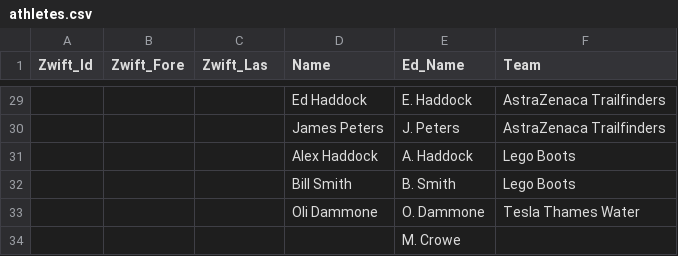
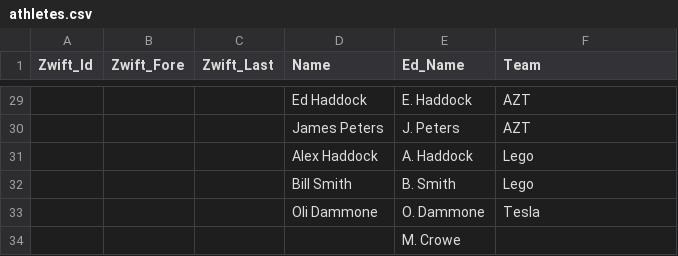
Before and after one commit to achie188/SW_eracing, a CSV file: inputs/raceinfo/athletes.csv, drawn as a sheet; only a part is shown, gaps mark what is left out; the diff covers the shown part only.

```diff
--- a/inputs/raceinfo/athletes.csv
+++ b/inputs/raceinfo/athletes.csv
@@ -1 +1 @@
-Zwift_Id,Zwift_Fore,Zwift_Las,Name,Ed_Name,Team
+Zwift_Id,Zwift_Fore,Zwift_Last,Name,Ed_Name,Team
@@ -29,6 +29,6 @@ Zwift_Id,Zwift_Fore,Zwift_Las,Name,Ed_Name,Team
-,,,Ed Haddock,E. Haddock,AstraZenaca Trailfinders
-,,,James Peters,J. Peters,AstraZenaca Trailfinders
-,,,Alex Haddock,A. Haddock,Lego Boots
-,,,Bill Smith,B. Smith,Lego Boots
-,,,Oli Dammone,O. Dammone,Tesla Thames Water
+,,,Ed Haddock,E. Haddock,AZT
+,,,James Peters,J. Peters,AZT
+,,,Alex Haddock,A. Haddock,Lego
+,,,Bill Smith,B. Smith,Lego
+,,,Oli Dammone,O. Dammone,Tesla
 ,,,,M. Crowe,
```
Also changed, not shown: 27 edited cells elsewhere in this file, inputs/raceinfo/prologue.csv.
